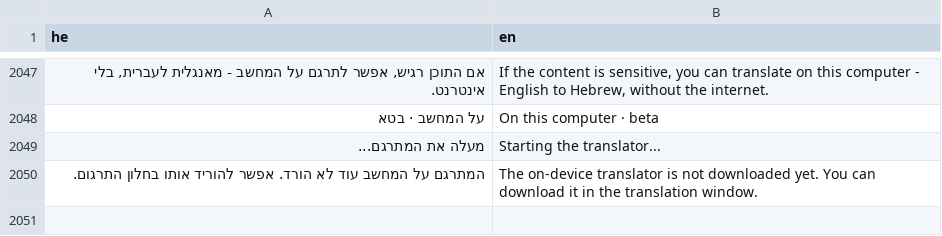
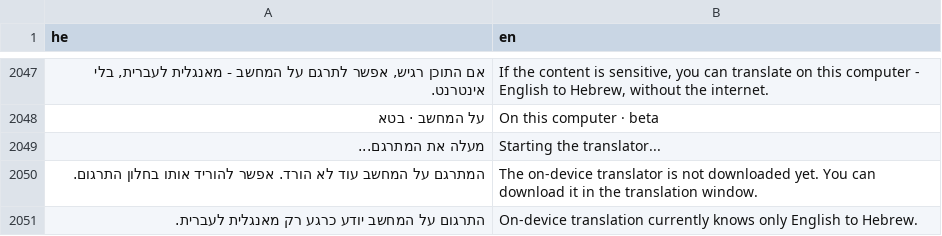
Before and after one commit to BeniaBot/subtitle-studio, a TSV file: build/lang/en.tsv, drawn as a sheet; only a part is shown, gaps mark what is left out; the diff names each change by its address in the sheet, - before the commit and + after, or states it on an @@ line.

```diff
--- a/build/lang/en.tsv
+++ b/build/lang/en.tsv
+row 2051: התרגום על המחשב יודע כרגע רק מאנגלית לעברית. | On-device translation currently knows only English to Hebrew.
```
Also changed, not shown: 3 other files.
